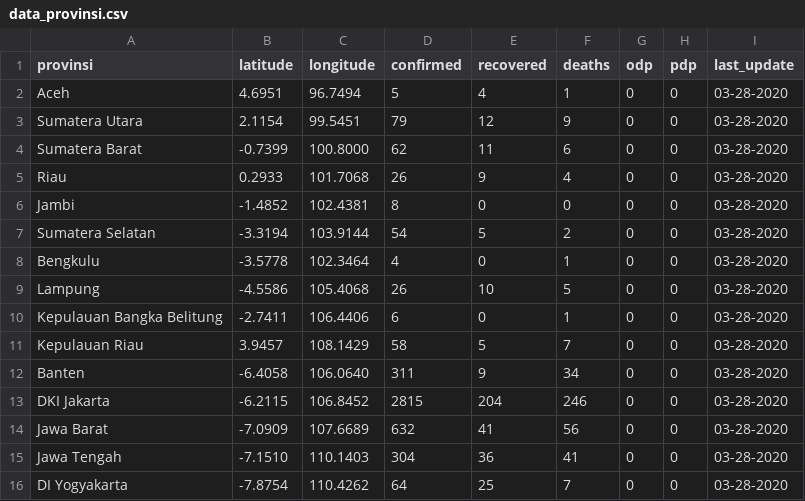
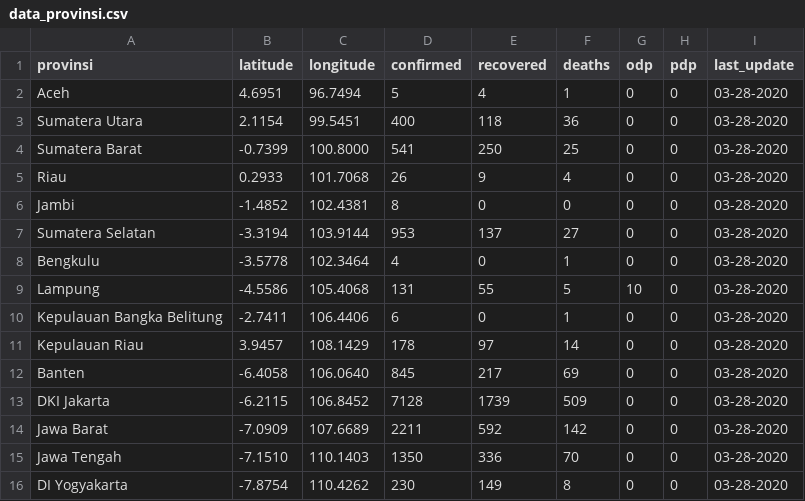
Before and after one commit to yogamuris/covid_indo_data, a CSV file: data_provinsi.csv, drawn as a sheet; only a part is shown; the diff covers the shown part only.

Commit message:
Update data_provinsi.csv

```diff
--- a/data_provinsi.csv
+++ b/data_provinsi.csv
@@ -2,15 +2,15 @@ provinsi,latitude,longitude,confirmed,recovered,deaths,odp,pdp,last_update
 Aceh,4.6951,96.7494,5,4,1,0,0,03-28-2020
-Sumatera Utara,2.1154,99.5451,79,12,9,0,0,03-28-2020
-Sumatera Barat,-0.7399,100.8000,62,11,6,0,0,03-28-2020
+Sumatera Utara,2.1154,99.5451,400,118,36,0,0,03-28-2020
+Sumatera Barat,-0.7399,100.8000,541,250,25,0,0,03-28-2020
 Riau,0.2933,101.7068,26,9,4,0,0,03-28-2020
 Jambi,-1.4852,102.4381,8,0,0,0,0,03-28-2020
-Sumatera Selatan,-3.3194,103.9144,54,5,2,0,0,03-28-2020
+Sumatera Selatan,-3.3194,103.9144,953,137,27,0,0,03-28-2020
 Bengkulu,-3.5778,102.3464,4,0,1,0,0,03-28-2020
-Lampung,-4.5586,105.4068,26,10,5,0,0,03-28-2020
+Lampung,-4.5586,105.4068,131,55,5,10,0,03-28-2020
 Kepulauan Bangka Belitung,-2.7411,106.4406,6,0,1,0,0,03-28-2020
-Kepulauan Riau,3.9457,108.1429,58,5,7,0,0,03-28-2020
-Banten,-6.4058,106.0640,311,9,34,0,0,03-28-2020
-DKI Jakarta,-6.2115,106.8452,2815,204,246,0,0,03-28-2020
-Jawa Barat,-7.0909,107.6689,632,41,56,0,0,03-28-2020
-Jawa Tengah,-7.1510,110.1403,304,36,41,0,0,03-28-2020
-DI Yogyakarta,-7.8754,110.4262,64,25,7,0,0,03-28-2020
+Kepulauan Riau,3.9457,108.1429,178,97,14,0,0,03-28-2020
+Banten,-6.4058,106.0640,845,217,69,0,0,03-28-2020
+DKI Jakarta,-6.2115,106.8452,7128,1739,509,0,0,03-28-2020
+Jawa Barat,-7.0909,107.6689,2211,592,142,0,0,03-28-2020
+Jawa Tengah,-7.1510,110.1403,1350,336,70,0,0,03-28-2020
+DI Yogyakarta,-7.8754,110.4262,230,149,8,0,0,03-28-2020
```
Also changed, not shown: 44 edited cells elsewhere in this file.
